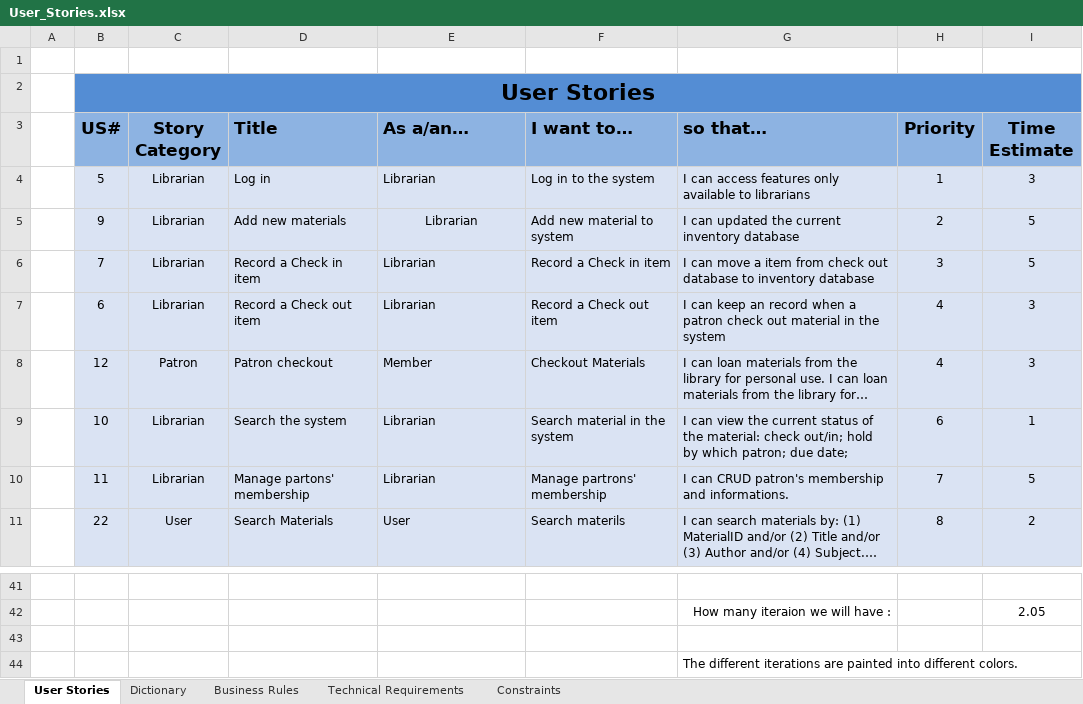
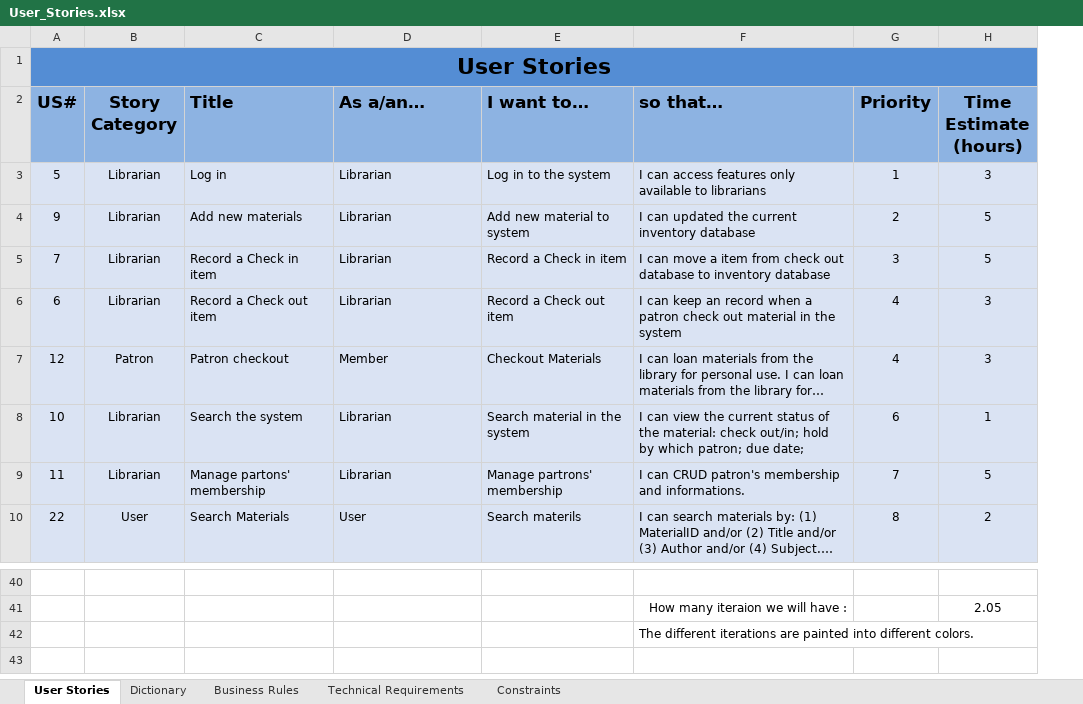
Before and after one commit to maskerbai/6K183-group3-Project, an Excel workbook: User_Stories.xlsx, sheet User Stories, drawn as a sheet; only a part is shown, gaps mark what is left out; long unchanged cells end in …; values as stored, in another font and other column widths than the file's, no borders; removed rows and columns are numbered as before the commit, all else as after; ↵ is a line break in a cell; the diff names each change by its address in the sheet, - before the commit and + after, or states it on an @@ line.

```diff
--- a/User_Stories.xlsx (sheet User Stories)
+++ b/User_Stories.xlsx (sheet User Stories)
-column A, empty
-row 1: (empty)
-H2: Time ↵ Estimate
+H2: Time ↵ Estimate ↵ (hours)
-D4 alignment: center
+D4 alignment: left
-row 43: (empty)
```
Also changed, not shown: sheet Constraints, sheet Business Rules, sheet Technical Requirements, formulas that keep their value, 3 other files.
